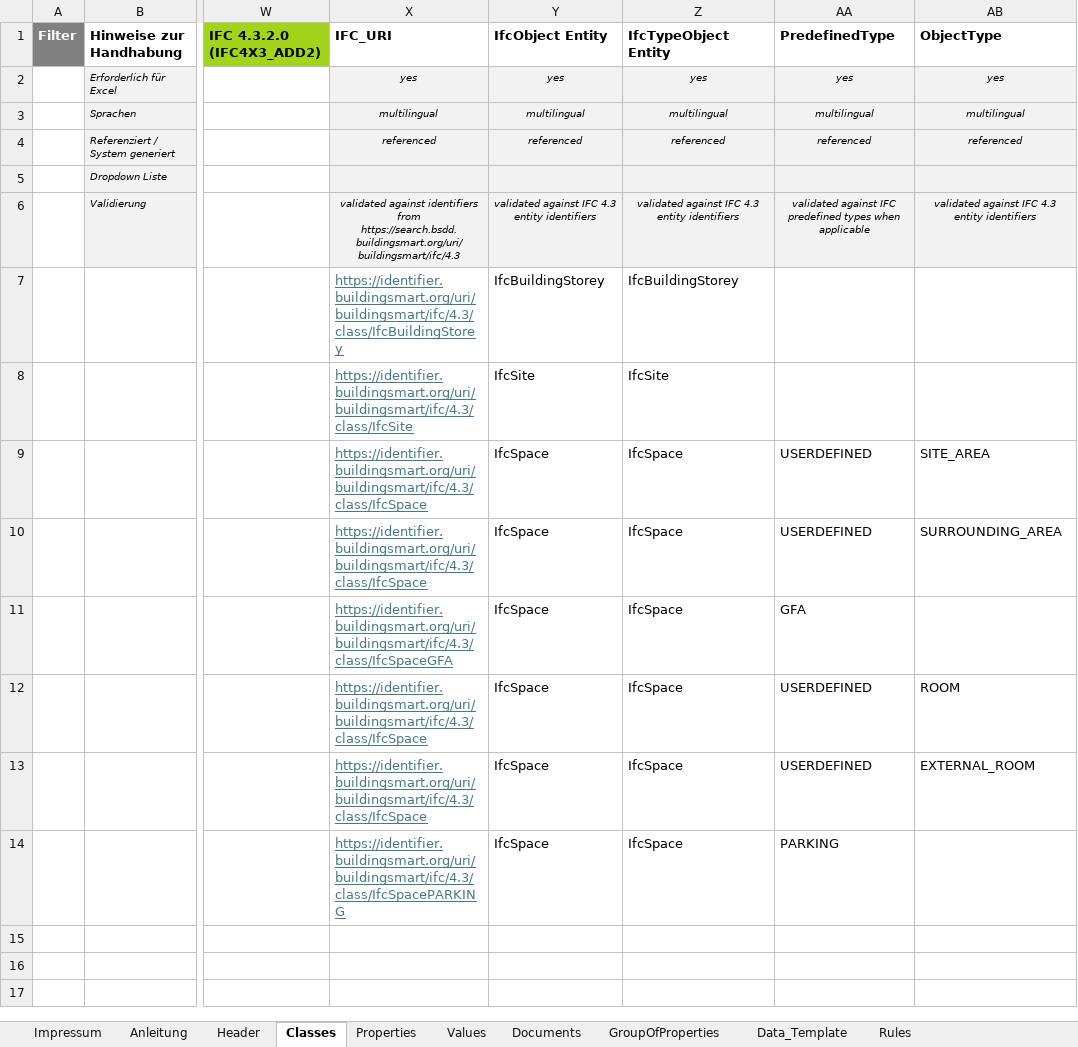
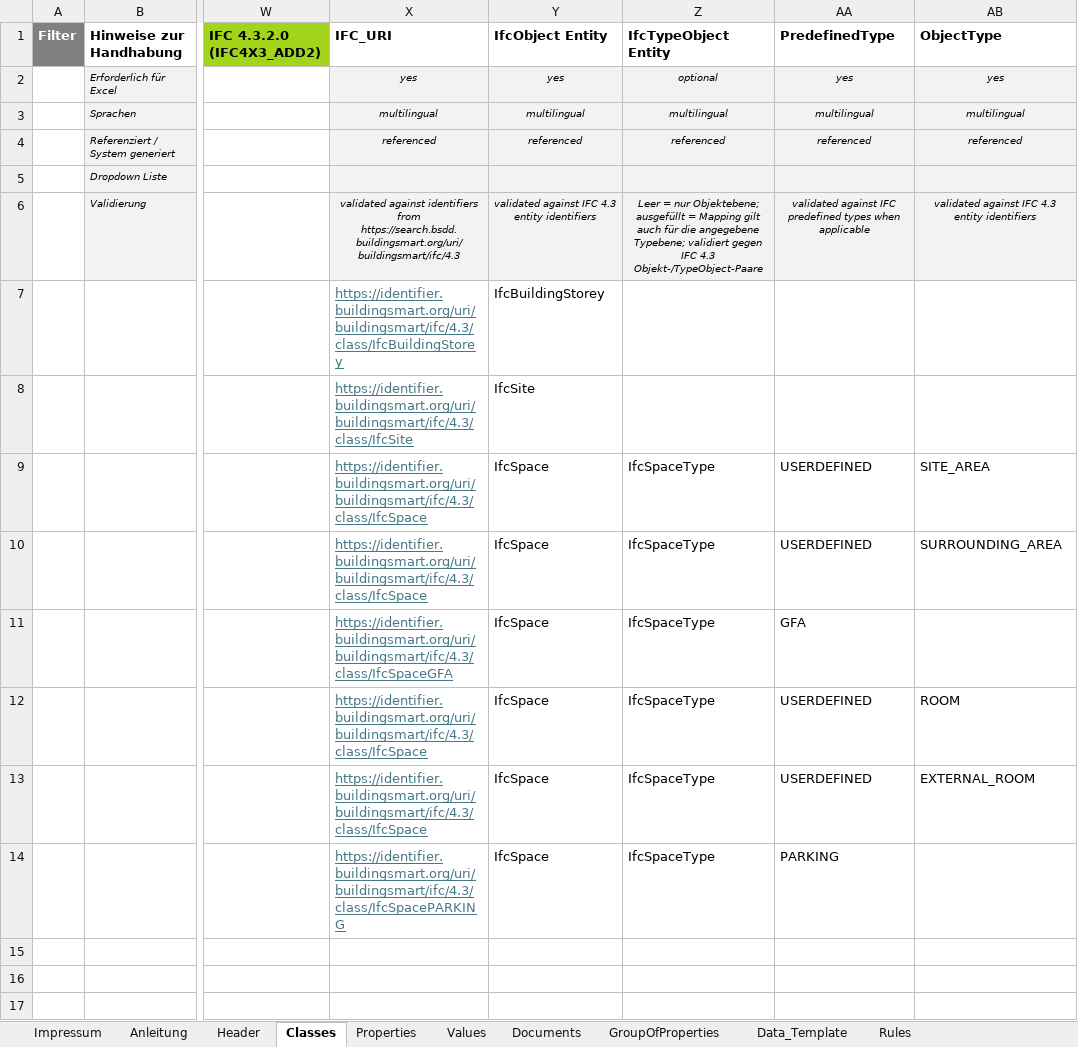
Before and after one commit to KBOB-admin/KBOB-data-dictionary, an Excel workbook: templates/test_files/Strukturvorlage_AreaMgmt_v0.6.0.xlsx, sheet Classes, drawn as a sheet; only a part is shown, gaps mark what is left out; values as stored, in another font and other column widths than the file's, no borders; the diff names each change by its address in the sheet, - before the commit and + after, or states it on an @@ line.

```diff
--- a/templates/test_files/Strukturvorlage_AreaMgmt_v0.6.0.xlsx (sheet Classes)
+++ b/templates/test_files/Strukturvorlage_AreaMgmt_v0.6.0.xlsx (sheet Classes)
-Z2 (IfcTypeObject Entity): yes
+Z2 (IfcTypeObject Entity): optional
-Z6 (IfcTypeObject Entity): validated against IFC 4.3 entity identifiers
+Z6 (IfcTypeObject Entity): Leer = nur Objektebene; ausgefüllt = Mapping gilt auch für die angegebene Typebene; validiert gegen IFC 4.3 Objekt-/TypeObject-Paare
-Z7 (IfcTypeObject Entity): IfcBuildingStorey
+Z7 (IfcTypeObject Entity): (empty)
-Z8 (IfcTypeObject Entity): IfcSite
+Z8 (IfcTypeObject Entity): (empty)
-Z9:Z14 (IfcTypeObject Entity): IfcSpace
+Z9:Z14 (IfcTypeObject Entity): IfcSpaceType
```
Also changed, not shown: hidden cells, templates/Strukturvorlage_DataDictionary_empty_public_v0.9.5.xlsx, templates/Strukturvorlage_DataDictionary_empty_v1.0.0.xlsx, 8 other files.
